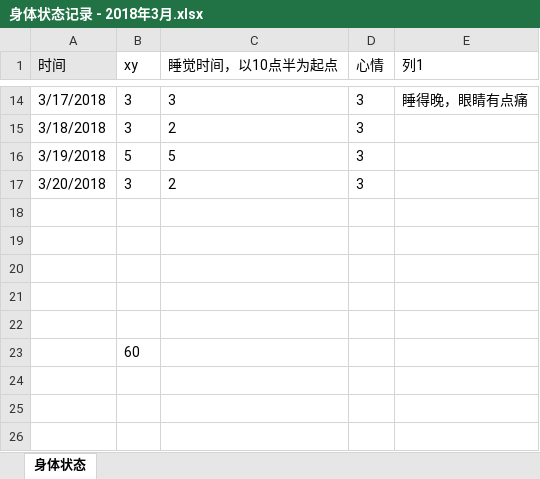
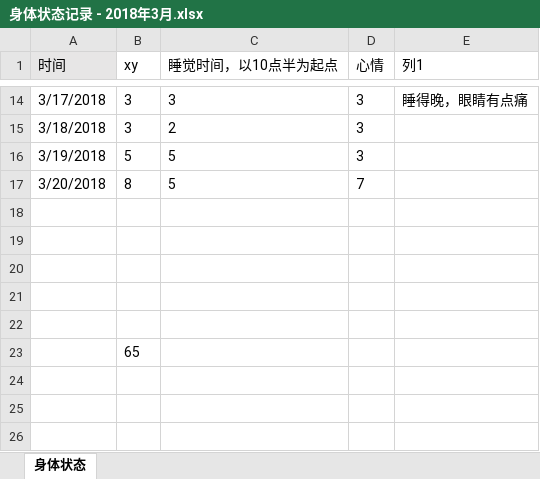
Before and after one commit to OOCC/PlanGIt, an Excel workbook: Personal/xueyu/physical status/身体状态记录 - 2018年3月.xlsx, sheet 身体状态, drawn as a sheet; only a part is shown, gaps mark what is left out; values as stored, in another font and other column widths than the file's, no borders; charts and pictures and table styles not drawn; the diff names each change by its address in the sheet, - before the commit and + after, or states it on an @@ line.

```diff
--- a/Personal/xueyu/physical status/身体状态记录 - 2018年3月.xlsx (sheet 身体状态)
+++ b/Personal/xueyu/physical status/身体状态记录 - 2018年3月.xlsx (sheet 身体状态)
-B17 (xy): 3
+B17 (xy): 8
-C17 (睡觉时间，以10点半为起点): 2
+C17 (睡觉时间，以10点半为起点): 5
-D17 (心情): 3
+D17 (心情): 7
-B23 (xy): 60
+B23 (xy): 65
```
Also changed, not shown: charts or pictures, Personal/xueyu/plan/周计划-2018-03-19.xlsx.
